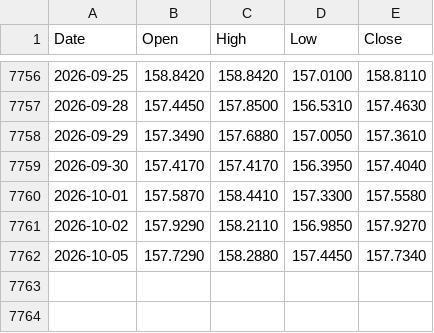
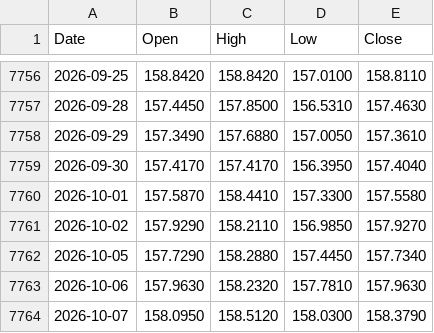
Before and after one commit to muneon0726-create/automation-market, a CSV file: data/usdjpy.csv, drawn as a sheet; only a part is shown, gaps mark what is left out.

```diff
--- a/data/usdjpy.csv
+++ b/data/usdjpy.csv
@@ -7762 +7762,3 @@ Date,Open,High,Low,Close
 2026-10-05,157.7290,158.2880,157.4450,157.7340
+2026-10-06,157.9630,158.2320,157.7810,157.9630
+2026-10-07,158.0950,158.5120,158.0300,158.3790
```
Also changed, not shown: data/6146.csv, data/6857.csv, 14 other files.
